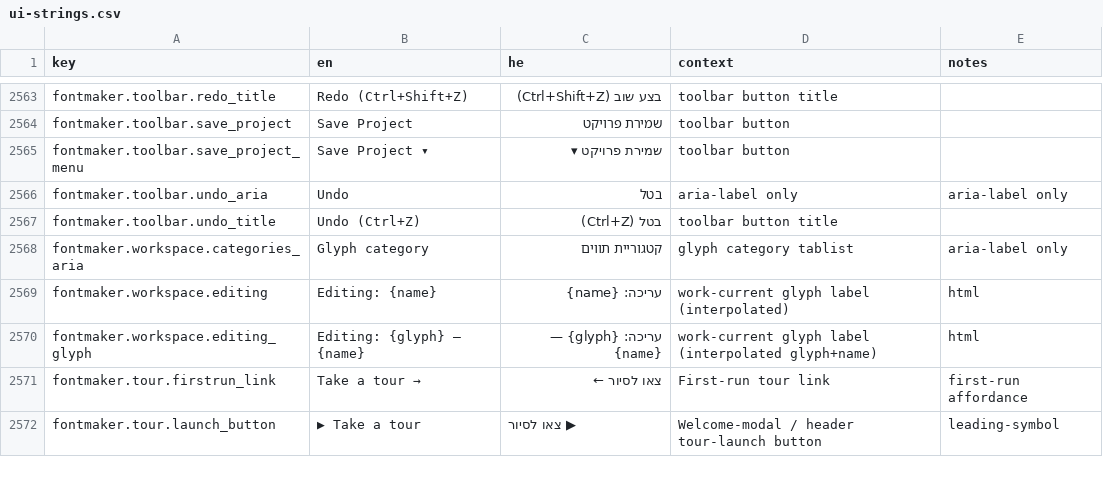
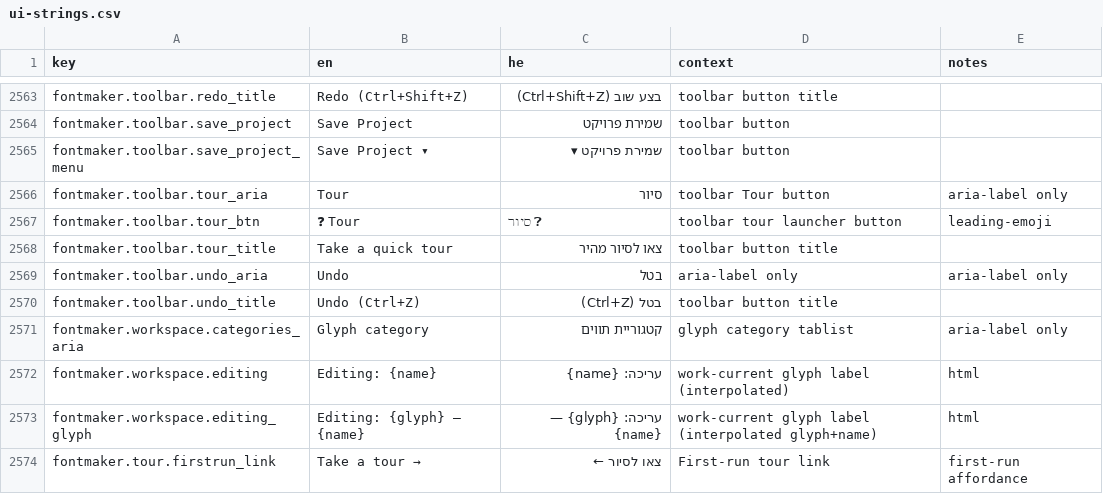
Before and after one commit to Hbleiberg/Hebrew_Blender, a CSV file: locales/ui-strings.csv, drawn as a sheet; only a part is shown, gaps mark what is left out; the shorter side is filled out with more unchanged rows.

```diff
--- a/locales/ui-strings.csv
+++ b/locales/ui-strings.csv
@@ -2565,2 +2565,5 @@ fontmaker.toolbar.save_project,Save Project,שמירת פרויקט,toolbar butt
 fontmaker.toolbar.save_project_menu,Save Project ▾,שמירת פרויקט ▾,toolbar button,
+fontmaker.toolbar.tour_aria,Tour,סיור,toolbar Tour button,aria-label only
+fontmaker.toolbar.tour_btn,❓ Tour,❓ סיור,toolbar tour launcher button,leading-emoji
+fontmaker.toolbar.tour_title,Take a quick tour,צאו לסיור מהיר,toolbar button title,
 fontmaker.toolbar.undo_aria,Undo,בטל,aria-label only,aria-label only
```
Also changed, not shown: 3 other files.
